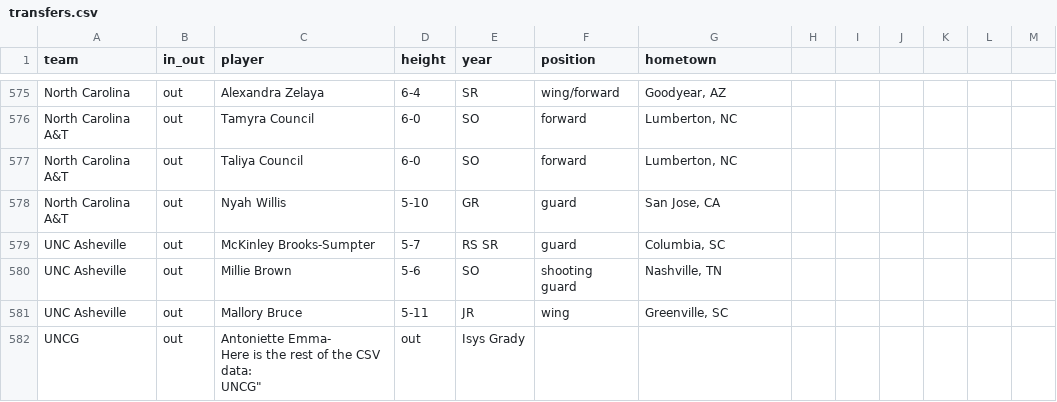
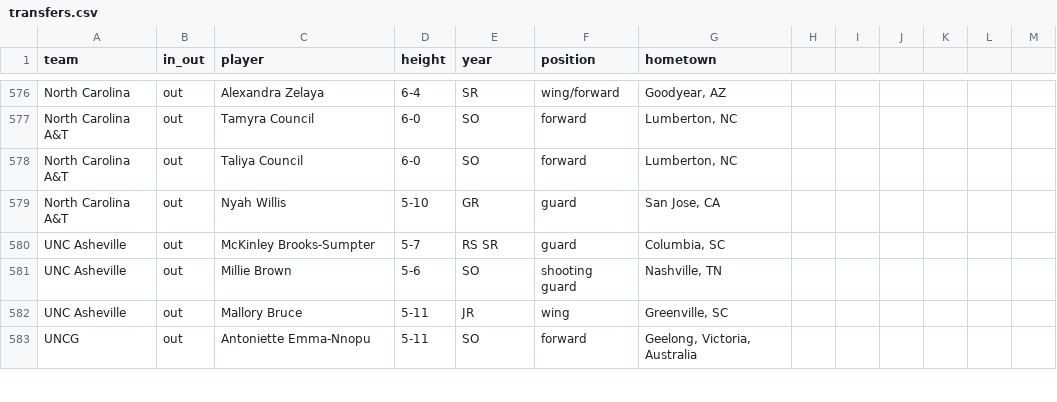
Before and after one commit to dwillis/wbb, a CSV file: ncaa/transfers.csv, drawn as a sheet; only a part is shown, gaps mark what is left out; removed rows and columns are numbered as before the commit, all else as after; ↵ is a line break in a cell; the diff covers the shown part only; the diff names each change by its address in the sheet, - before the commit and + after, or states it on an @@ line.

Commit message:
updated transfers

```diff
--- a/ncaa/transfers.csv
+++ b/ncaa/transfers.csv
-row 582: UNCG | out | Antoniette Emma- ↵ Here is the rest of the CSV data: ↵ UNCG" | out | Isys Grady
+row 583: UNCG | out | Antoniette Emma-Nnopu | 5-11 | SO | forward | Geelong, Victoria, Australia
```
Also changed, not shown: 3 added rows, 1 removed row and 27 edited cells elsewhere in this file.
